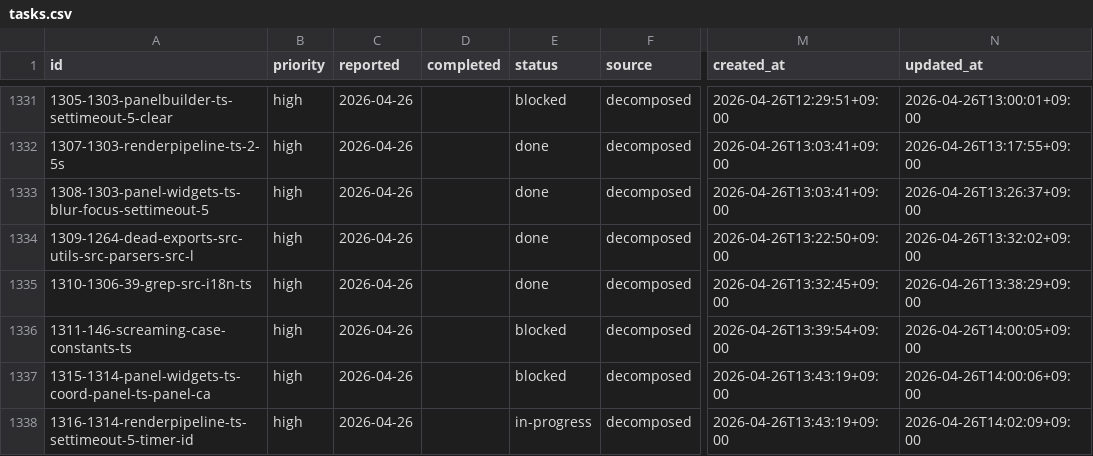
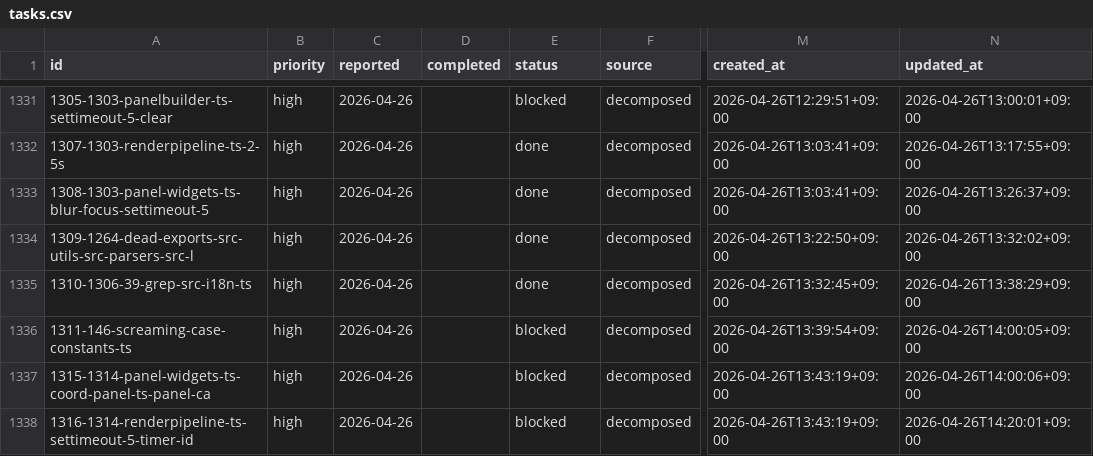
Before and after one commit to laximgqozaZZZYT/obsidian-graph-island, a CSV file: scripts/pipeline/tasks.csv, drawn as a sheet; only a part is shown, gaps mark what is left out; the diff names each change by its address in the sheet, - before the commit and + after, or states it on an @@ line.

Commit message:
chore: block timed-out task 1316-1314-renderpipeline-ts-settimeout-5-timer-id

```diff
--- a/scripts/pipeline/tasks.csv
+++ b/scripts/pipeline/tasks.csv
-E1338 (status): in-progress
+E1338 (status): blocked
-N1338 (updated_at): 2026-04-26T14:02:09+09:00
+N1338 (updated_at): 2026-04-26T14:20:01+09:00
```
